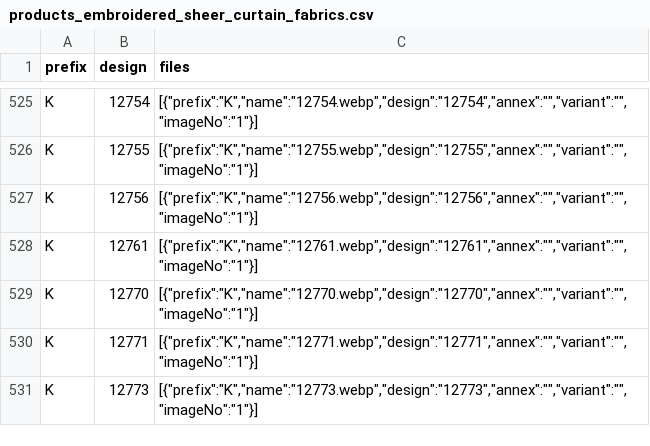
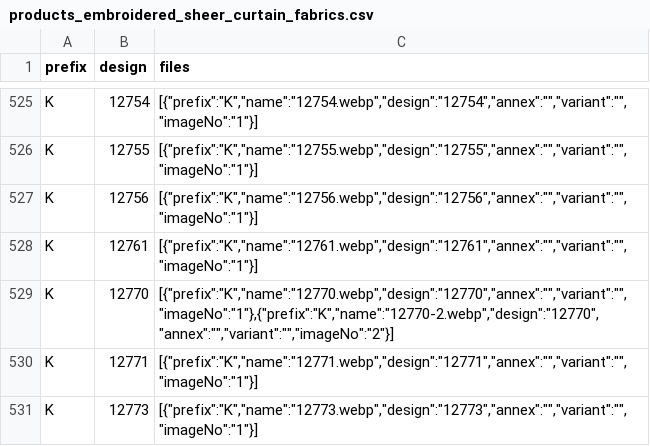
Before and after one commit to firatdmf/demfirat, a CSV file: src/vir_db/products_embroidered_sheer_curtain_fabrics.csv, drawn as a sheet; only a part is shown, gaps mark what is left out.

Commit message:
added a new design

```diff
--- a/src/vir_db/products_embroidered_sheer_curtain_fabrics.csv
+++ b/src/vir_db/products_embroidered_sheer_curtain_fabrics.csv
@@ -528,3 +528,3 @@ K,12756,"[{""prefix"":""K"",""name"":""12756.webp"",""design"":""12756"",""annex
 K,12761,"[{""prefix"":""K"",""name"":""12761.webp"",""design"":""12761"",""annex"":"""",""variant"":"""",""imageNo"":""1""}]"
-K,12770,"[{""prefix"":""K"",""name"":""12770.webp"",""design"":""12770"",""annex"":"""",""variant"":"""",""imageNo"":""1""}]"
+K,12770,"[{""prefix"":""K"",""name"":""12770.webp"",""design"":""12770"",""annex"":"""",""variant"":"""",""imageNo"":""1""},{""prefix"":""K"",""name"":""12770-2.webp"",""design"":""12770"",""annex"":"""",""variant"":"""",""imageNo"":""2""}]"
 K,12771,"[{""prefix"":""K"",""name"":""12771.webp"",""design"":""12771"",""annex"":"""",""variant"":"""",""imageNo"":""1""}]"
```
Also changed, not shown: 5 other files.
